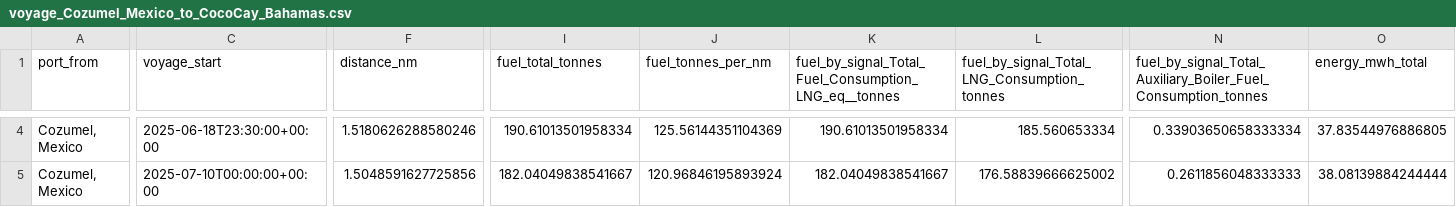
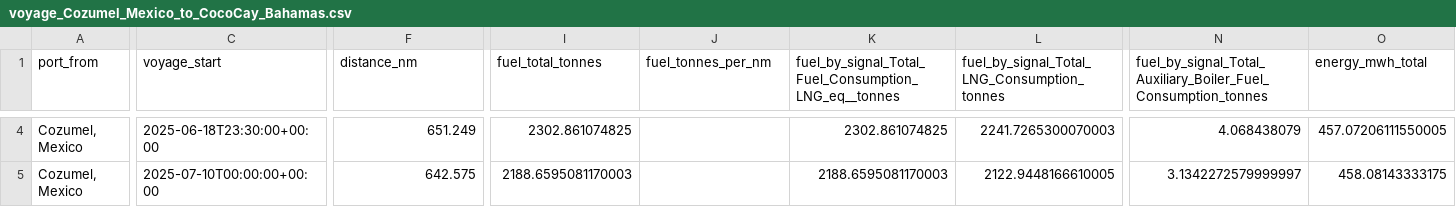
Before and after one commit to Abdullah-Ashfaq/per-voyage-report, a CSV file: voyage_csvs/voyage_Cozumel_Mexico_to_CocoCay_Bahamas.csv, drawn as a sheet; only a part is shown, gaps mark what is left out; the diff covers the shown part only; the diff names each change by its address in the sheet, - before the commit and + after, or states it on an @@ line.

```diff
--- a/voyage_csvs/voyage_Cozumel_Mexico_to_CocoCay_Bahamas.csv
+++ b/voyage_csvs/voyage_Cozumel_Mexico_to_CocoCay_Bahamas.csv
-F4 (distance_nm): 1.5180626288580246
+F4 (distance_nm): 651.249
-I4 (fuel_total_tonnes): 190.61013501958334
+I4 (fuel_total_tonnes): 2302.861074825
-J4 (fuel_tonnes_per_nm): 125.56144351104369
+J4 (fuel_tonnes_per_nm): (empty)
-K4: 190.61013501958334
+K4: 2302.861074825
-L4: 185.560653334
+L4: 2241.7265300070003
-N4: 0.33903650658333334
+N4: 4.068438079
-O4 (energy_mwh_total): 37.83544976886805
+O4 (energy_mwh_total): 457.07206111550005
-F5 (distance_nm): 1.5048591627725856
+F5 (distance_nm): 642.575
-I5 (fuel_total_tonnes): 182.04049838541667
+I5 (fuel_total_tonnes): 2188.6595081170003
-J5 (fuel_tonnes_per_nm): 120.96846195893924
+J5 (fuel_tonnes_per_nm): (empty)
-K5: 182.04049838541667
+K5: 2188.6595081170003
-L5: 176.58839666625002
+L5: 2122.9448166610005
-N5: 0.2611856048333333
+N5: 3.1342272579999997
-O5 (energy_mwh_total): 38.08139884244444
+O5 (energy_mwh_total): 458.08143333175
```
Also changed, not shown: 172 edited cells elsewhere in this file, voyage_csvs/voyage_Charlotte_Amalie_St._Thomas_to_CocoCay_Bahamas.csv, voyage_csvs/voyage_Costa_Maya_Mexico_to_Roatan_Honduras.csv, 19 other files.
